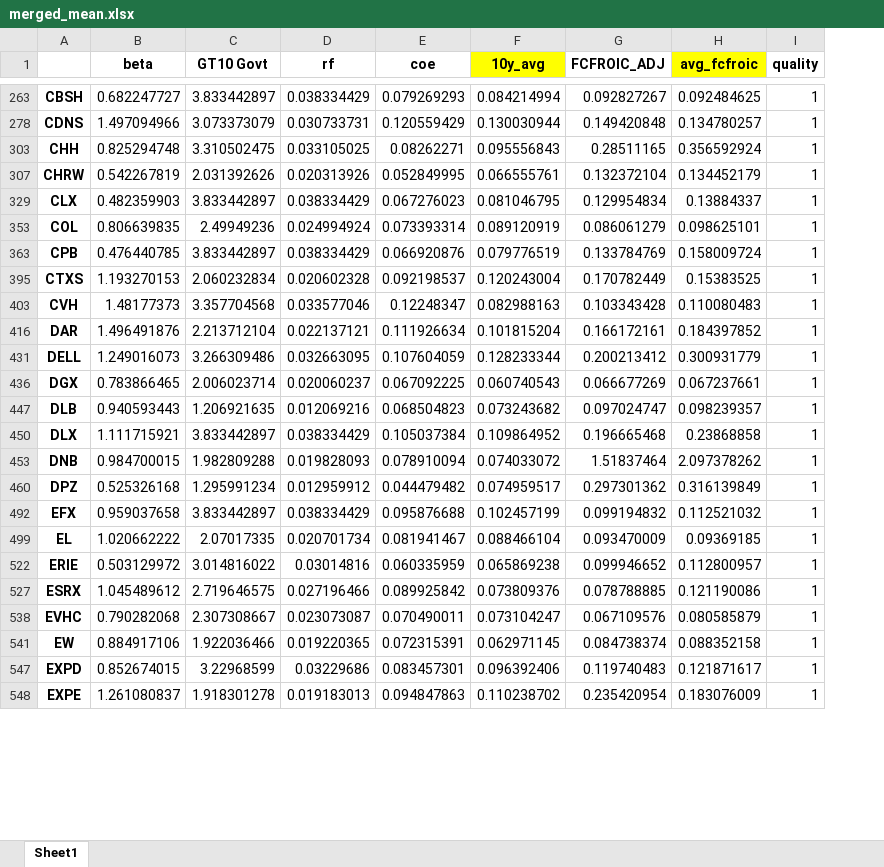
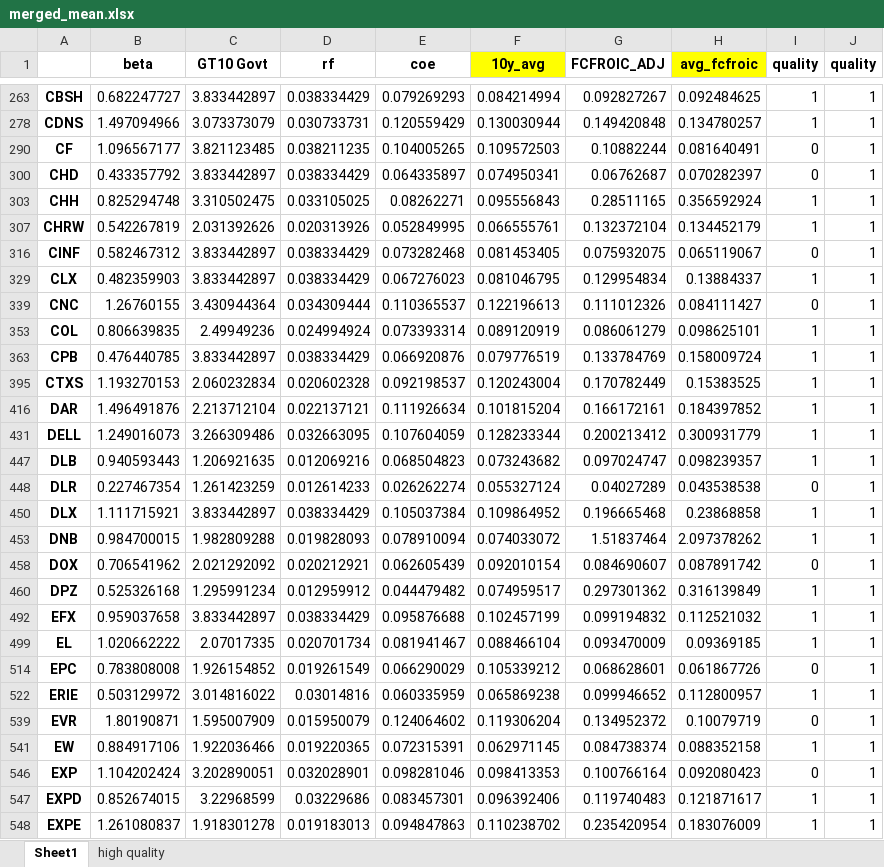
Before and after one commit to Zixin730/heartland_project, an Excel workbook: clean_data/version1117/data for buckets/merged_mean.xlsx, sheet Sheet1, drawn as a sheet; only a part is shown, gaps mark what is left out; values as stored, in another font and other column widths than the file's, no borders; removed rows and columns are numbered as before the commit, all else as after; the diff covers the shown part only; the diff names each change by its address in the sheet, - before the commit and + after, or states it on an @@ line.

```diff
--- a/clean_data/version1117/data for buckets/merged_mean.xlsx (sheet Sheet1)
+++ b/clean_data/version1117/data for buckets/merged_mean.xlsx (sheet Sheet1)
+sheet tab: high quality
+column I (quality), rows 263-278: 1 | 1; rows 303-307: 1 | 1; row 329: 1; rows 353-447: all 1; rows 450-453: 1 | 1; rows 460-499: all 1; row 522: 1; row 541: 1; rows 547-548: 1 | 1
+row 290: CF | 1.096567177 | 3.821123485 | 0.038211235 | 0.104005265 | 0.109572503 | 0.10882244 | 0.081640491 | 0 | 1
+row 300: CHD | 0.433357792 | 3.833442897 | 0.038334429 | 0.064335897 | 0.074950341 | 0.06762687 | 0.070282397 | 0 | 1
+row 316: CINF | 0.582467312 | 3.833442897 | 0.038334429 | 0.073282468 | 0.081453405 | 0.075932075 | 0.065119067 | 0 | 1
+row 339: CNC | 1.26760155 | 3.430944364 | 0.034309444 | 0.110365537 | 0.122196613 | 0.111012326 | 0.084111427 | 0 | 1
-row 403: CVH | 1.48177373 | 3.357704568 | 0.033577046 | 0.12248347 | 0.082988163 | 0.103343428 | 0.110080483 | 1
-row 436: DGX | 0.783866465 | 2.006023714 | 0.020060237 | 0.067092225 | 0.060740543 | 0.066677269 | 0.067237661 | 1
+row 448: DLR | 0.227467354 | 1.261423259 | 0.012614233 | 0.026262274 | 0.055327124 | 0.04027289 | 0.043538538 | 0 | 1
+row 458: DOX | 0.706541962 | 2.021292092 | 0.020212921 | 0.062605439 | 0.092010154 | 0.084690607 | 0.087891742 | 0 | 1
+row 514: EPC | 0.783808008 | 1.926154852 | 0.019261549 | 0.066290029 | 0.105339212 | 0.068628601 | 0.061867726 | 0 | 1
-row 527: ESRX | 1.045489612 | 2.719646575 | 0.027196466 | 0.089925842 | 0.073809376 | 0.078788885 | 0.121190086 | 1
-row 538: EVHC | 0.790282068 | 2.307308667 | 0.023073087 | 0.070490011 | 0.073104247 | 0.067109576 | 0.080585879 | 1
+row 539: EVR | 1.80190871 | 1.595007909 | 0.015950079 | 0.124064602 | 0.119306204 | 0.134952372 | 0.10079719 | 0 | 1
+row 546: EXP | 1.104202424 | 3.202890051 | 0.032028901 | 0.098281046 | 0.098413353 | 0.100766164 | 0.092080423 | 0 | 1
```
Also changed, not shown: 32 added rows and 9 removed rows elsewhere in this sheet, formulas that keep their value, hidden cells, 9 other files.
